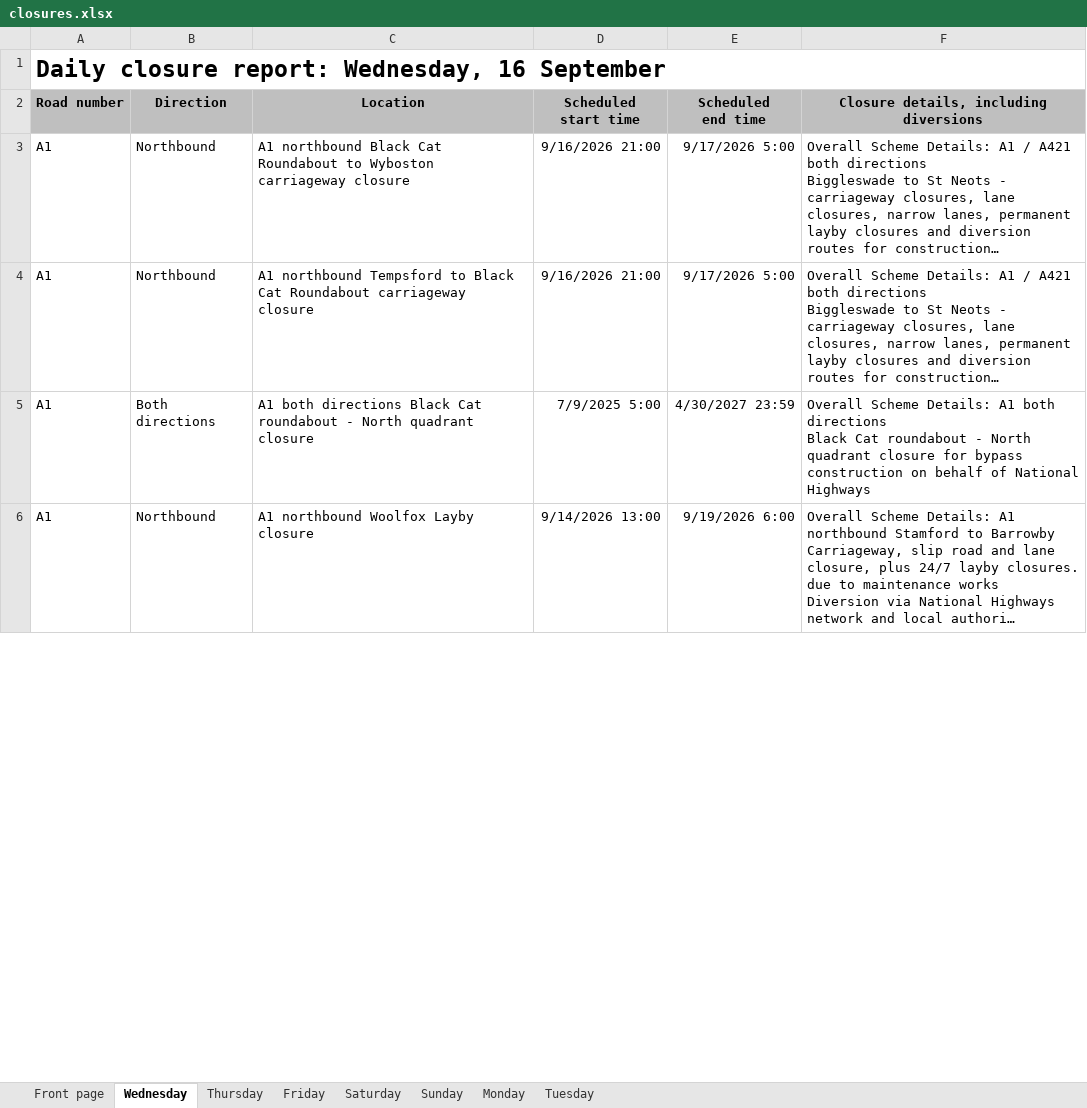
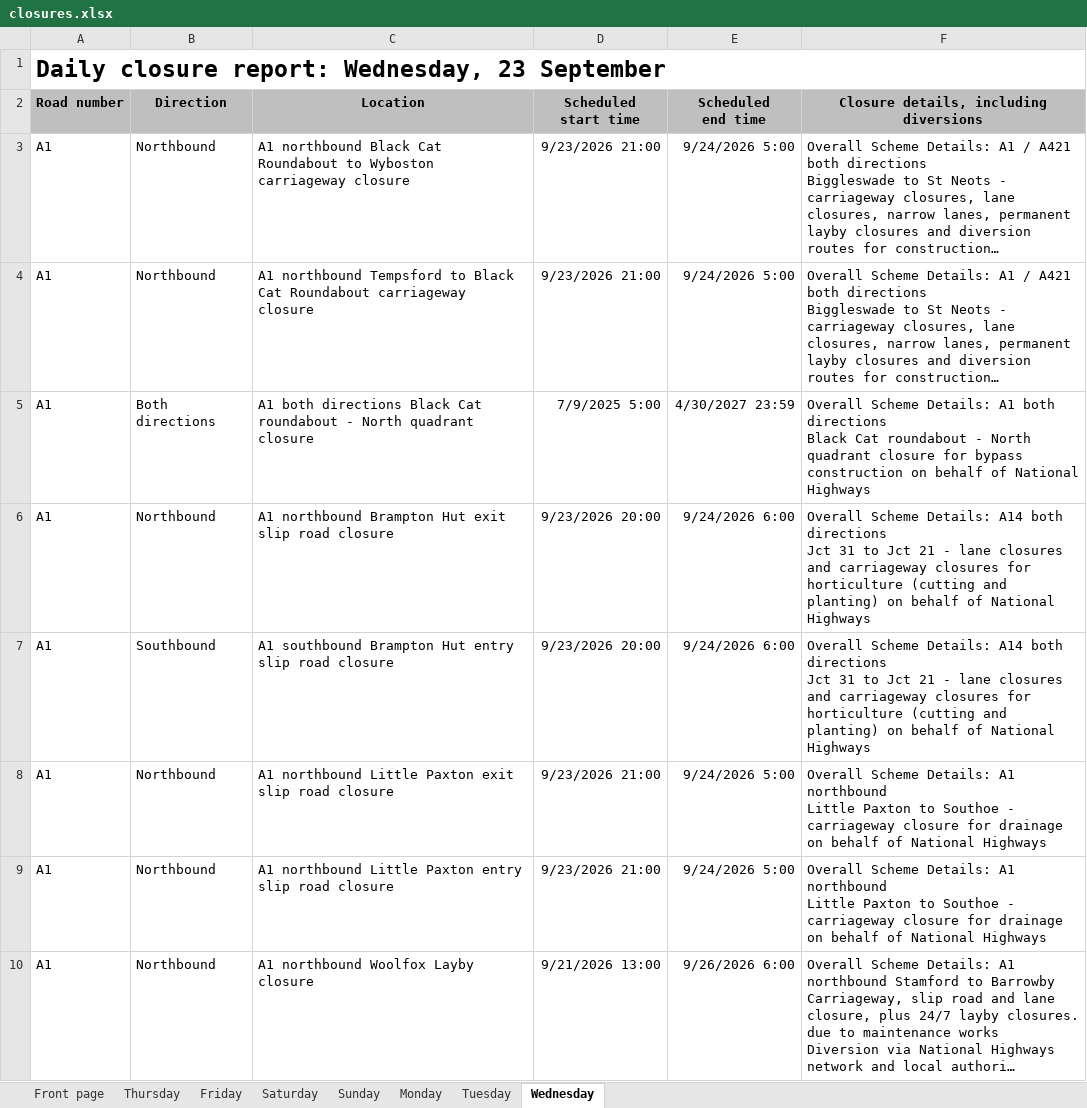
Before and after one commit to mnmred/uk-route-checker, an Excel workbook: closures.xlsx, sheet Wednesday, drawn as a sheet; only a part is shown; long unchanged cells end in …; values as stored, in another font and other column widths than the file's, no borders; charts and pictures and conditional formats not drawn; addresses are those after the commit; ↵ is a line break in a cell; the diff covers the shown part only; the diff names each change by its address in the sheet, - before the commit and + after, or states it on an @@ line.

```diff
--- a/closures.xlsx (sheet Wednesday)
+++ b/closures.xlsx (sheet Wednesday)
@@ sheet tab order changed: Front page | Thursday | Friday | Saturday | Sunday | Monday | Tuesday | Wednesday @@
-A1 (Road number): Daily closure report: Wednesday, 16 September
+A1 (Road number): Daily closure report: Wednesday, 23 September
-D3:D4 (Scheduled start time): 9/16/2026 21:00
+D3:D4 (Scheduled start time): 9/23/2026 21:00
-E3:E4 (Scheduled end time): 9/17/2026 5:00
+E3:E4 (Scheduled end time): 9/24/2026 5:00
+row 6: A1 | Northbound | A1 northbound Brampton Hut exit slip road closure | 9/23/2026 20:00 | 9/24/2026 6:00 | Overall Scheme Details: A14 both directions ↵ Jct 31 to Jct 21 - lane closures and carriageway closures for horticulture (cutting and planting) on behalf of National Highways
+row 7: A1 | Southbound | A1 southbound Brampton Hut entry slip road closure | 9/23/2026 20:00 | 9/24/2026 6:00 | Overall Scheme Details: A14 both directions ↵ Jct 31 to Jct 21 - lane closures and carriageway closures for horticulture (cutting and planting) on behalf of National Highways
+row 8: A1 | Northbound | A1 northbound Little Paxton exit slip road closure | 9/23/2026 21:00 | 9/24/2026 5:00 | Overall Scheme Details: A1 northbound ↵ Little Paxton to Southoe - carriageway closure for drainage on behalf of National Highways
+row 9: A1 | Northbound | A1 northbound Little Paxton entry slip road closure | 9/23/2026 21:00 | 9/24/2026 5:00 | Overall Scheme Details: A1 northbound ↵ Little Paxton to Southoe - carriageway closure for drainage on behalf of National Highways
-D10 (Scheduled start time): 9/14/2026 13:00
+D10 (Scheduled start time): 9/21/2026 13:00
-E10 (Scheduled end time): 9/19/2026 6:00
+E10 (Scheduled end time): 9/26/2026 6:00
```
Also changed, not shown: 86 added rows, 91 removed rows and 627 edited cells elsewhere in this sheet, sheet Tuesday, sheet Monday, sheet Saturday, sheet Sunday, sheet Thursday, sheet Friday, 1 more sheet, formulas that keep their value, charts or pictures.
